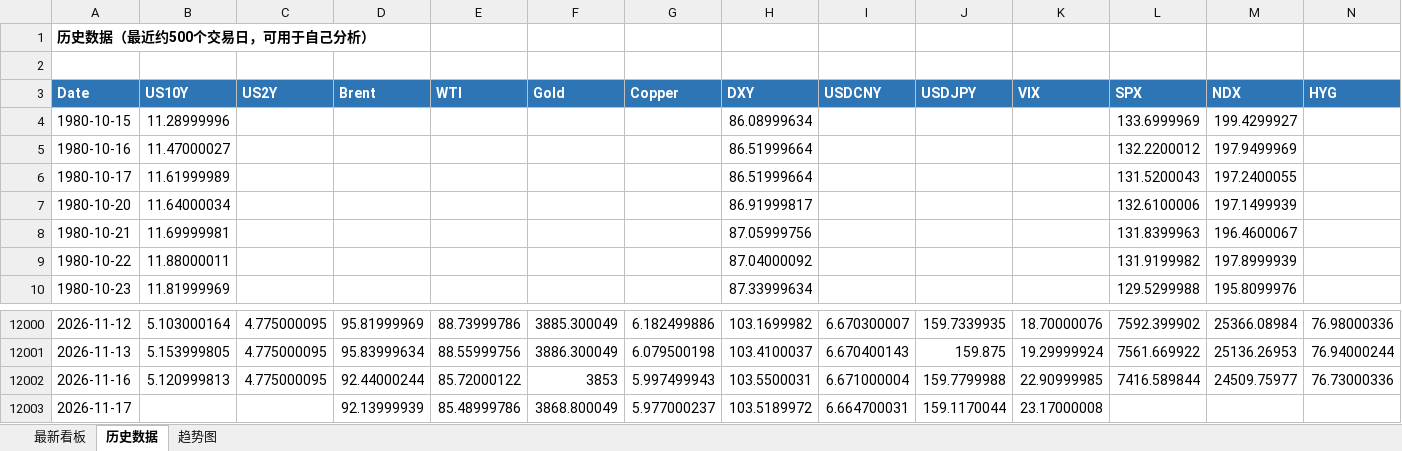
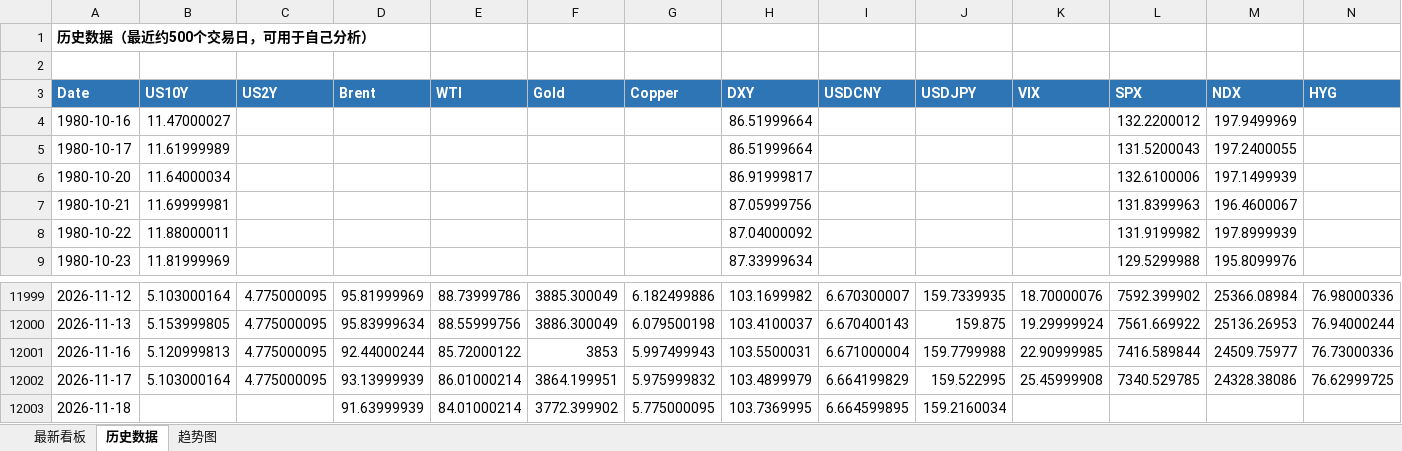
Before and after one commit to Mussi2020/macro-tracker, an Excel workbook: 宏观指标跟踪.xlsx, sheet 历史数据, drawn as a sheet; only a part is shown, gaps mark what is left out; values as stored, in another font and other column widths than the file's, no borders; removed rows and columns are numbered as before the commit, all else as after; rows hold the shown columns only; the diff names each change by its address in the sheet, - before the commit and + after, or states it on an @@ line.

```diff
--- a/宏观指标跟踪.xlsx (sheet 历史数据)
+++ b/宏观指标跟踪.xlsx (sheet 历史数据)
-row 4: 1980-10-15 | 11.28999996 |  |  |  |  |  | 86.08999634 |  |  |  | 133.6999969 | 199.4299927
-B12002 (US10Y): (empty)
+B12002 (US10Y): 5.103000164
-C12002 (US2Y): (empty)
+C12002 (US2Y): 4.775000095
-D12002 (Brent): 92.13999939
+D12002 (Brent): 93.13999939
-E12002 (WTI): 85.48999786
+E12002 (WTI): 86.01000214
-F12002 (Gold): 3868.800049
+F12002 (Gold): 3864.199951
-G12002 (Copper): 5.977000237
+G12002 (Copper): 5.975999832
-H12002 (DXY): 103.5189972
+H12002 (DXY): 103.4899979
-I12002 (USDCNY): 6.664700031
+I12002 (USDCNY): 6.664199829
-J12002 (USDJPY): 159.1170044
+J12002 (USDJPY): 159.522995
-K12002 (VIX): 23.17000008
+K12002 (VIX): 25.45999908
-L12002 (SPX): (empty)
+L12002 (SPX): 7340.529785
-M12002 (NDX): (empty)
+M12002 (NDX): 24328.38086
-N12002 (HYG): (empty)
+N12002 (HYG): 76.62999725
+row 12003: 2026-11-18 |  |  | 91.63999939 | 84.01000214 | 3772.399902 | 5.775000095 | 103.7369995 | 6.664599895 | 159.2160034
```
Also changed, not shown: sheet 最新看板, 1 other file.
